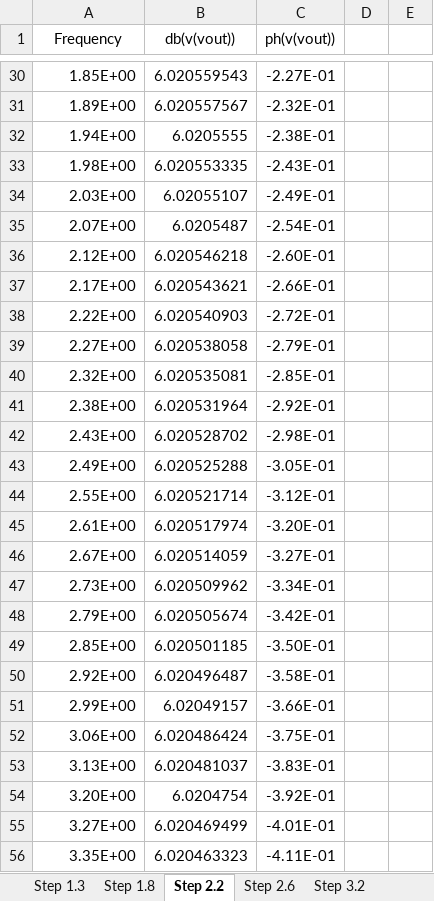
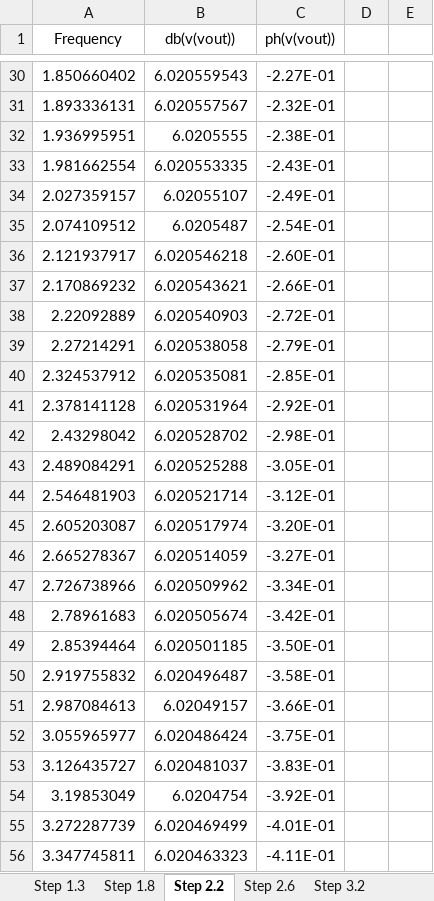
Before and after one commit to rruiqiu/3EJ4-Electronics-Circuit-Lab, an Excel workbook: lab5/Lab 5 - Active Filter.xlsx, sheet Step 2.2, drawn as a sheet; only a part is shown, gaps mark what is left out; values as stored, in another font and other column widths than the file's, no borders; charts and pictures not drawn; the diff covers the shown part only; the diff names each change by its address in the sheet, - before the commit and + after, or states it on an @@ line.

```diff
--- a/lab5/Lab 5 - Active Filter.xlsx (sheet Step 2.2)
+++ b/lab5/Lab 5 - Active Filter.xlsx (sheet Step 2.2)
-A30 (Frequency): 1.85E+00
+A30 (Frequency): 1.850660402
-A31 (Frequency): 1.89E+00
+A31 (Frequency): 1.893336131
-A32 (Frequency): 1.94E+00
+A32 (Frequency): 1.936995951
-A33 (Frequency): 1.98E+00
+A33 (Frequency): 1.981662554
-A34 (Frequency): 2.03E+00
+A34 (Frequency): 2.027359157
-A35 (Frequency): 2.07E+00
+A35 (Frequency): 2.074109512
-A36 (Frequency): 2.12E+00
+A36 (Frequency): 2.121937917
-A37 (Frequency): 2.17E+00
+A37 (Frequency): 2.170869232
-A38 (Frequency): 2.22E+00
+A38 (Frequency): 2.22092889
-A39 (Frequency): 2.27E+00
+A39 (Frequency): 2.27214291
-A40 (Frequency): 2.32E+00
+A40 (Frequency): 2.324537912
-A41 (Frequency): 2.38E+00
+A41 (Frequency): 2.378141128
-A42 (Frequency): 2.43E+00
+A42 (Frequency): 2.43298042
-A43 (Frequency): 2.49E+00
+A43 (Frequency): 2.489084291
-A44 (Frequency): 2.55E+00
+A44 (Frequency): 2.546481903
-A45 (Frequency): 2.61E+00
+A45 (Frequency): 2.605203087
-A46 (Frequency): 2.67E+00
+A46 (Frequency): 2.665278367
-A47 (Frequency): 2.73E+00
+A47 (Frequency): 2.726738966
-A48 (Frequency): 2.79E+00
+A48 (Frequency): 2.78961683
-A49 (Frequency): 2.85E+00
+A49 (Frequency): 2.85394464
-A50 (Frequency): 2.92E+00
+A50 (Frequency): 2.919755832
-A51 (Frequency): 2.99E+00
+A51 (Frequency): 2.987084613
-A52 (Frequency): 3.06E+00
+A52 (Frequency): 3.055965977
-A53 (Frequency): 3.13E+00
+A53 (Frequency): 3.126435727
-A54 (Frequency): 3.20E+00
+A54 (Frequency): 3.19853049
-A55 (Frequency): 3.27E+00
+A55 (Frequency): 3.272287739
-A56 (Frequency): 3.35E+00
+A56 (Frequency): 3.347745811
```
Also changed, not shown: 480 edited cells and cell formats elsewhere in this sheet, sheet Step 2.6, charts or pictures, 2 other files.
